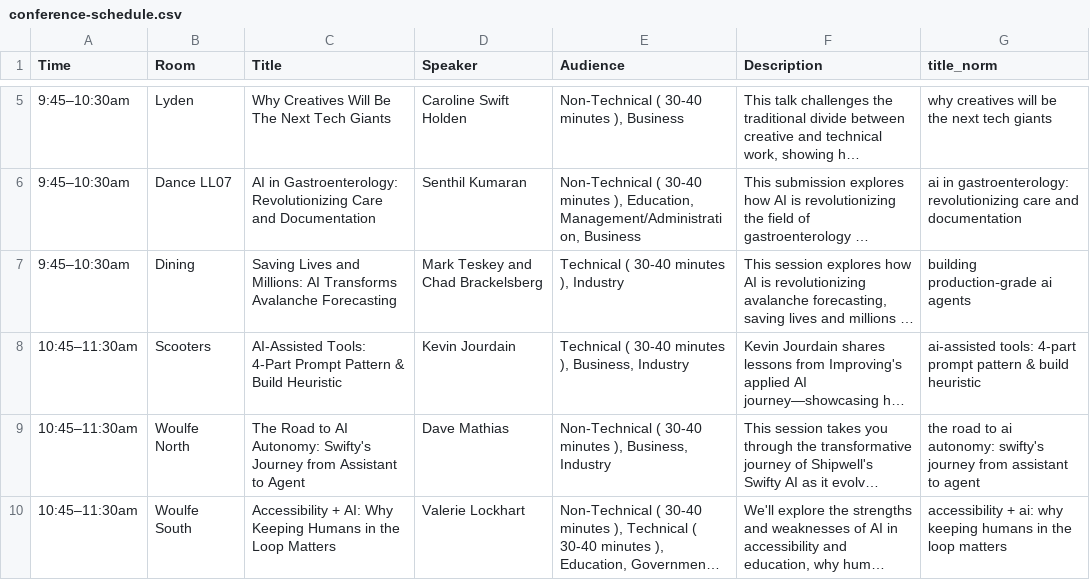
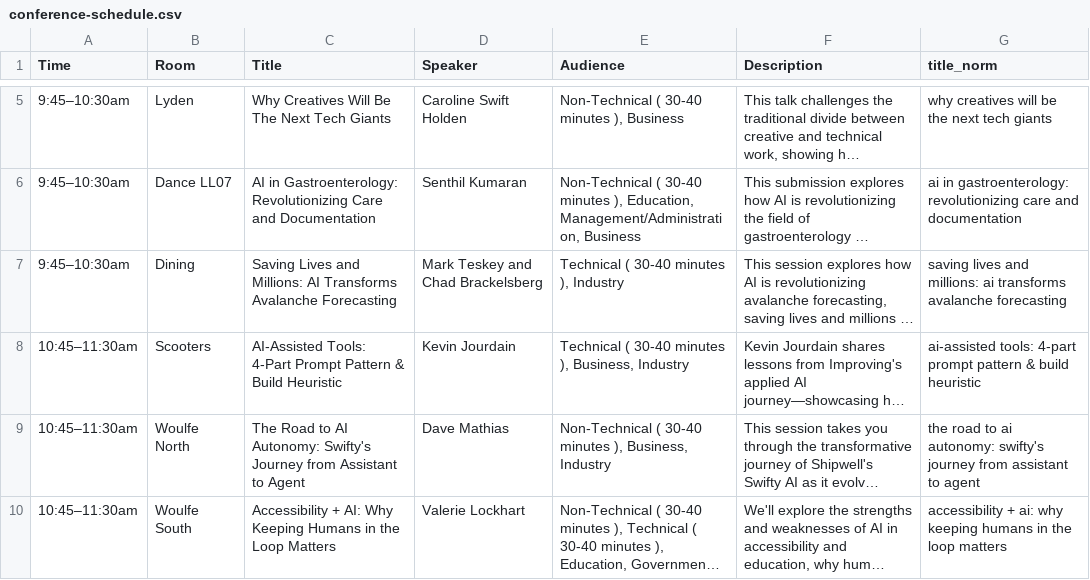
Before and after one commit to shaseaver25/full-stem, a CSV file: src/data/conference-schedule.csv, drawn as a sheet; only a part is shown, gaps mark what is left out; long unchanged cells end in …; the diff names each change by its address in the sheet, - before the commit and + after, or states it on an @@ line.

```diff
--- a/src/data/conference-schedule.csv
+++ b/src/data/conference-schedule.csv
-G7 (title_norm): building production‑grade ai agents
+G7 (title_norm): saving lives and millions: ai transforms avalanche forecasting
```
